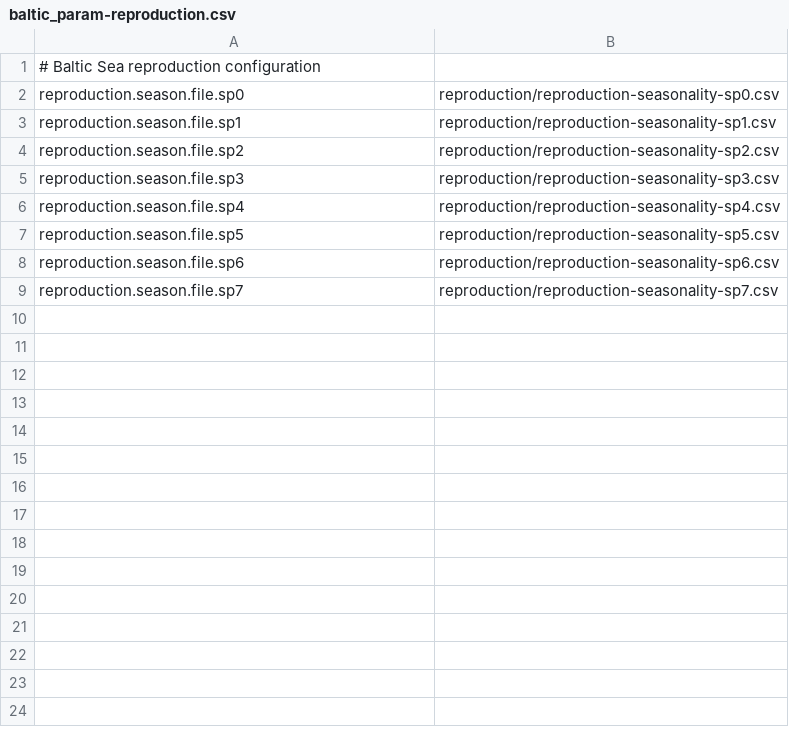
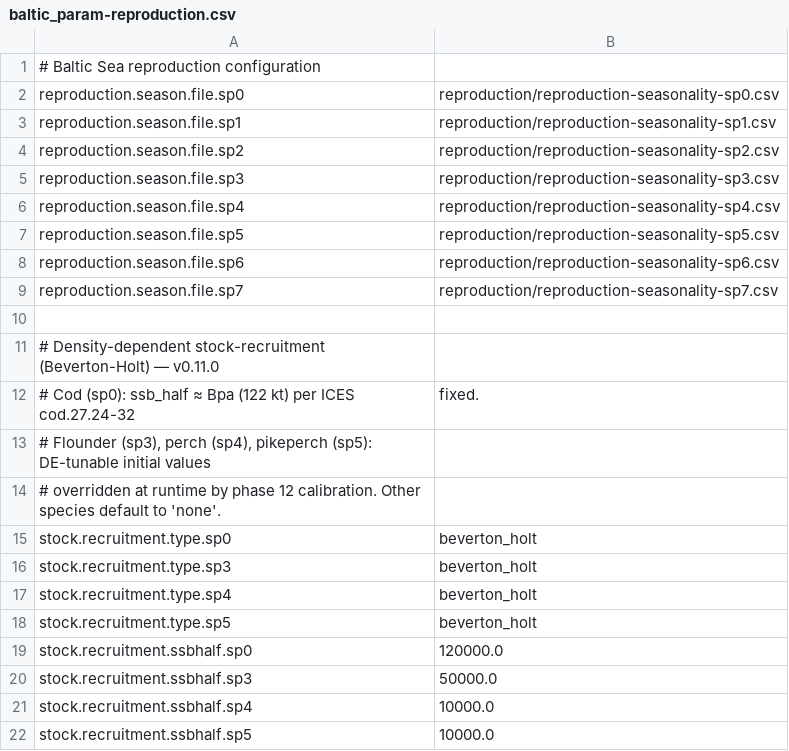
Before and after one commit to razinkele/osmopy, a CSV file: data/baltic/baltic_param-reproduction.csv, drawn as a sheet.

```diff
--- a/data/baltic/baltic_param-reproduction.csv
+++ b/data/baltic/baltic_param-reproduction.csv
@@ -9 +9,14 @@ reproduction.season.file.sp6;reproduction/reproduction-seasonality-sp6.csv
 reproduction.season.file.sp7;reproduction/reproduction-seasonality-sp7.csv
+
+# Density-dependent stock-recruitment (Beverton-Holt) — v0.11.0
+# Cod (sp0): ssb_half ≈ Bpa (122 kt) per ICES cod.27.24-32; fixed.
+# Flounder (sp3), perch (sp4), pikeperch (sp5): DE-tunable initial values;
+# overridden at runtime by phase 12 calibration. Other species default to 'none'.
+stock.recruitment.type.sp0;beverton_holt
+stock.recruitment.type.sp3;beverton_holt
+stock.recruitment.type.sp4;beverton_holt
+stock.recruitment.type.sp5;beverton_holt
+stock.recruitment.ssbhalf.sp0;120000.0
+stock.recruitment.ssbhalf.sp3;50000.0
+stock.recruitment.ssbhalf.sp4;10000.0
+stock.recruitment.ssbhalf.sp5;10000.0
```
Also changed, not shown: 2 other files.
